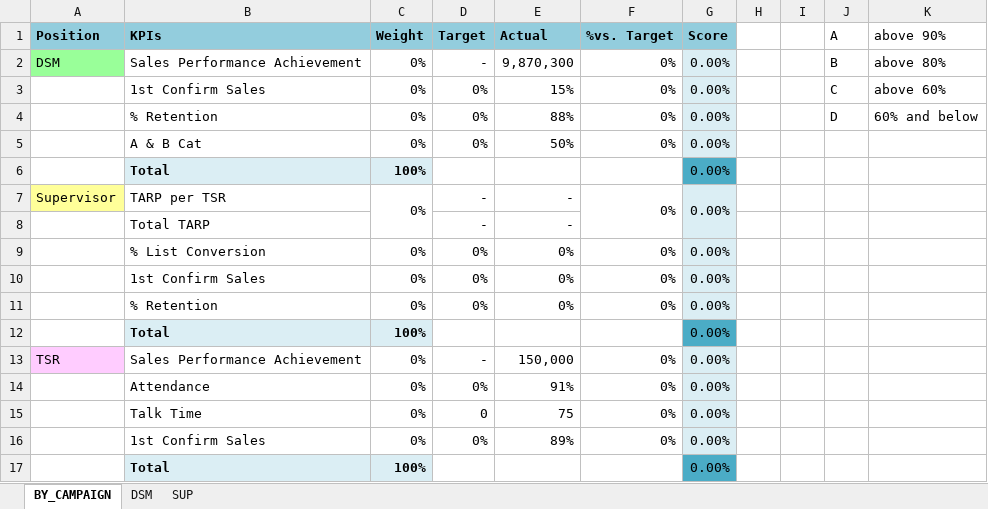
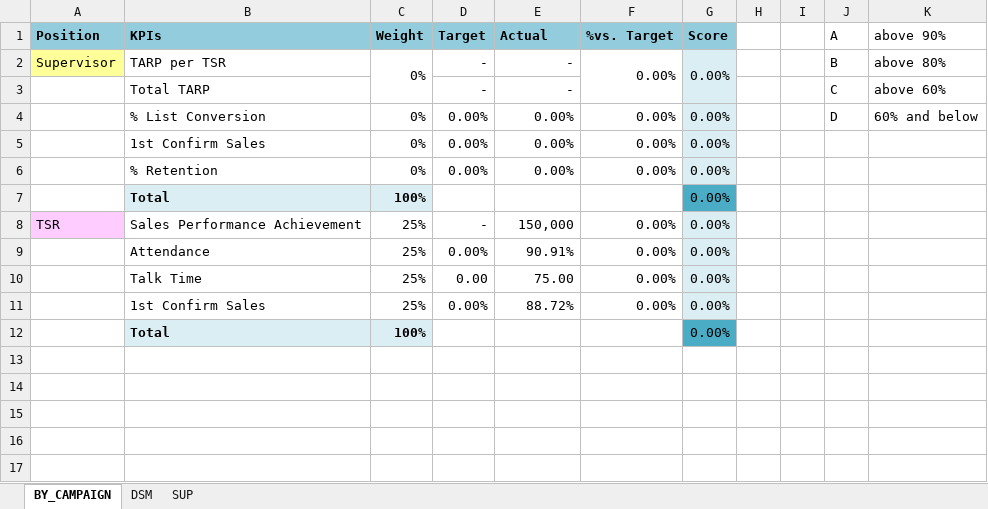
Before and after one commit to AdamsTHDev/admsWeb, an Excel workbook: src/main/resources/config/template/exportKpiTemplate.xlsx, sheet BY_CAMPAIGN, drawn as a sheet; values as stored, in another font and other column widths than the file's, no borders; removed rows and columns are numbered as before the commit, all else as after; the diff names each change by its address in the sheet, - before the commit and + after, or states it on an @@ line.

Commit message:
Update: - remove DSM section by campaign - add new Reconfirm format

```diff
--- a/src/main/resources/config/template/exportKpiTemplate.xlsx (sheet BY_CAMPAIGN)
+++ b/src/main/resources/config/template/exportKpiTemplate.xlsx (sheet BY_CAMPAIGN)
-row 2: DSM | Sales Performance Achievement | 0% | - | 9,870,300 | 0% | 0.00% |  |  | B | above 80%
-row 3:  | 1st Confirm Sales | 0% | 0% | 15% | 0% | 0.00% |  |  | C | above 60%
-row 4:  | % Retention | 0% | 0% | 88% | 0% | 0.00% |  |  | D | 60% and below
-row 5:  | A & B Cat | 0% | 0% | 50% | 0% | 0.00%
-row 6:  | Total | 100% |  |  |  | 0.00%
-F2 (%vs. Target): 0%
+F2 (%vs. Target): 0.00%
-J2 (A): (empty)
+J2 (A): B
-K2 (above 90%): (empty)
+K2 (above 90%): above 80%
-J3 (A): (empty)
+J3 (A): C
-K3 (above 90%): (empty)
+K3 (above 90%): above 60%
-row 9:  | % List Conversion | 0% | 0% | 0% | 0% | 0.00%
-row 10:  | 1st Confirm Sales | 0% | 0% | 0% | 0% | 0.00%
-row 11:  | % Retention | 0% | 0% | 0% | 0% | 0.00%
+row 4:  | % List Conversion | 0% | 0.00% | 0.00% | 0.00% | 0.00% |  |  | D | 60% and below
+row 5:  | 1st Confirm Sales | 0% | 0.00% | 0.00% | 0.00% | 0.00%
+row 6:  | % Retention | 0% | 0.00% | 0.00% | 0.00% | 0.00%
-C8 (Weight): 0%
+C8 (Weight): 25%
-F8 (%vs. Target): 0%
+F8 (%vs. Target): 0.00%
-row 14:  | Attendance | 0% | 0% | 91% | 0% | 0.00%
-row 15:  | Talk Time | 0% | 0 | 75 | 0% | 0.00%
-row 16:  | 1st Confirm Sales | 0% | 0% | 89% | 0% | 0.00%
+row 9:  | Attendance | 25% | 0.00% | 90.91% | 0.00% | 0.00%
+row 10:  | Talk Time | 25% | 0.00 | 75.00 | 0.00% | 0.00%
+row 11:  | 1st Confirm Sales | 25% | 0.00% | 88.72% | 0.00% | 0.00%
```
Also changed, not shown: sheet DSM, 11 other files.
